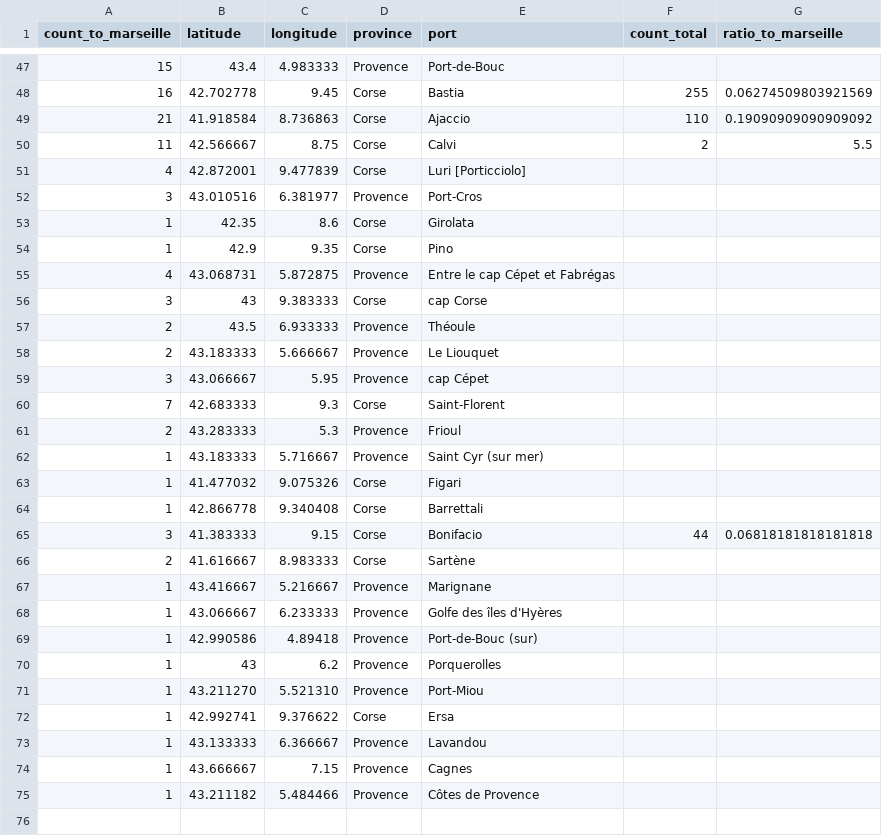
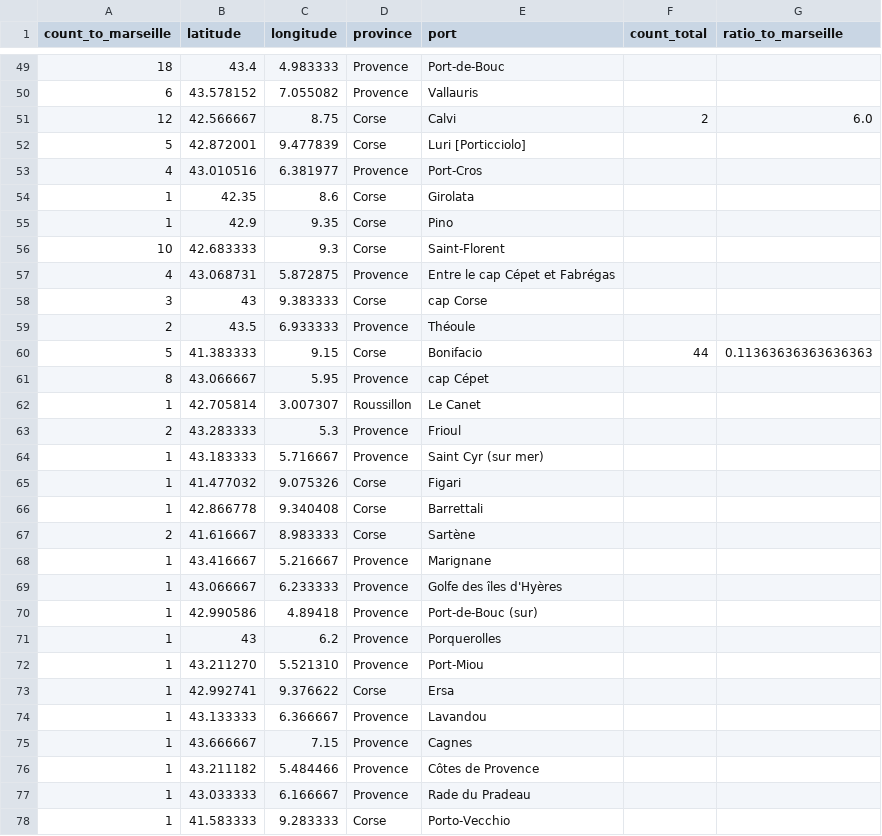
Before and after one commit to medialab/portic-storymaps-2023, a CSV file: data/navigation_frlevant_to_marseille.csv, drawn as a sheet; only a part is shown, gaps mark what is left out; the diff covers the shown part only.

```diff
--- a/data/navigation_frlevant_to_marseille.csv
+++ b/data/navigation_frlevant_to_marseille.csv
@@ -47,9 +49,9 @@ count_to_marseille,latitude,longitude,province,port,count_total,ratio_to_marseil
-15,43.4,4.983333,Provence,Port-de-Bouc,,
-16,42.702778,9.45,Corse,Bastia,255,0.06274509803921569
-21,41.918584,8.736863,Corse,Ajaccio,110,0.19090909090909092
-11,42.566667,8.75,Corse,Calvi,2,5.5
-4,42.872001,9.477839,Corse,Luri [Porticciolo],,
-3,43.010516,6.381977,Provence,Port-Cros,,
+18,43.4,4.983333,Provence,Port-de-Bouc,,
+6,43.578152,7.055082,Provence,Vallauris,,
+12,42.566667,8.75,Corse,Calvi,2,6.0
+5,42.872001,9.477839,Corse,Luri [Porticciolo],,
+4,43.010516,6.381977,Provence,Port-Cros,,
 1,42.35,8.6,Corse,Girolata,,
 1,42.9,9.35,Corse,Pino,,
+10,42.683333,9.3,Corse,Saint-Florent,,
 4,43.068731,5.872875,Provence,Entre le cap Cépet et Fabrégas,,
@@ -57,5 +59,5 @@ count_to_marseille,latitude,longitude,province,port,count_total,ratio_to_marseil
 2,43.5,6.933333,Provence,Théoule,,
-2,43.183333,5.666667,Provence,Le Liouquet,,
-3,43.066667,5.95,Provence,cap Cépet,,
-7,42.683333,9.3,Corse,Saint-Florent,,
+5,41.383333,9.15,Corse,Bonifacio,44,0.11363636363636363
+8,43.066667,5.95,Provence,cap Cépet,,
+1,42.705814,3.007307,Roussillon,Le Canet,,
 2,43.283333,5.3,Provence,Frioul,,
@@ -64,3 +66,2 @@ count_to_marseille,latitude,longitude,province,port,count_total,ratio_to_marseil
 1,42.866778, 9.340408,Corse,Barrettali,,
-3,41.383333,9.15,Corse,Bonifacio,44,0.06818181818181818
 2,41.616667,8.983333,Corse,Sartène,,
@@ -75 +76,3 @@ count_to_marseille,latitude,longitude,province,port,count_total,ratio_to_marseil
 1,43.211182,5.484466,Provence,Côtes de Provence,,
+1,43.033333,6.166667,Provence,Rade du Pradeau,,
+1,41.583333,9.283333,Corse,Porto-Vecchio,,
```
Also changed, not shown: 7 added rows, 5 removed rows and 48 edited cells elsewhere in this file, data/compare_french_ships_to_marseille_accross_time.csv, data/evolution-exports-levant.csv, 20 other files.
